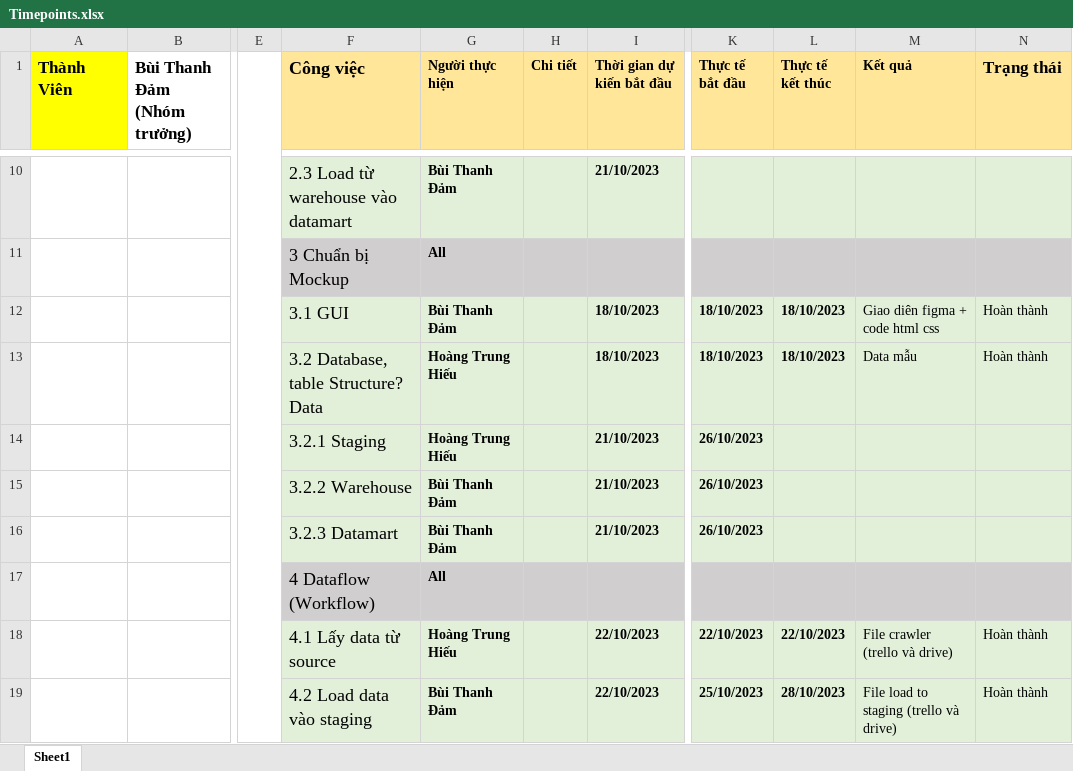
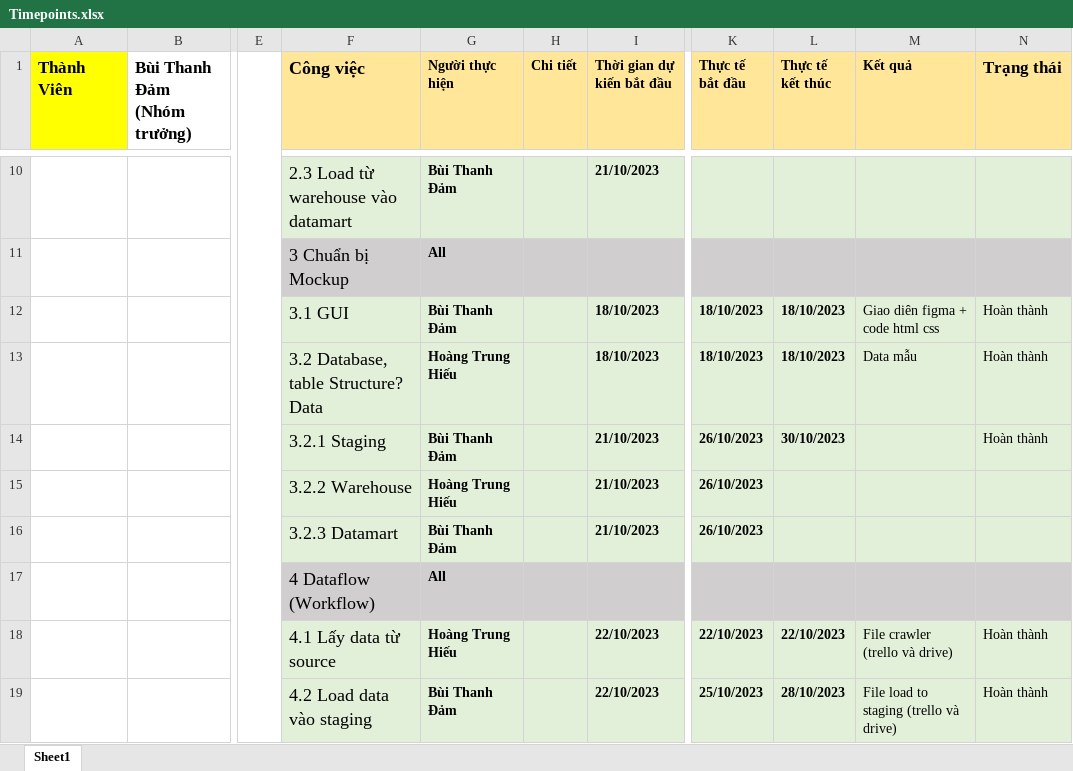
Before and after one commit to BuiThanhDam02/DW_2023_T2_Nhom9, an Excel workbook: Timepoints.xlsx, sheet Sheet1, drawn as a sheet; only a part is shown, gaps mark what is left out; values as stored, in another font and other column widths than the file's, no borders; the diff names each change by its address in the sheet, - before the commit and + after, or states it on an @@ line.

Commit message:
Mockup staging

```diff
--- a/Timepoints.xlsx (sheet Sheet1)
+++ b/Timepoints.xlsx (sheet Sheet1)
-G14 (Người thực hiện): Hoàng Trung Hiếu
+G14 (Người thực hiện): Bùi Thanh Đảm
-L14 (Thực tế kết thúc): (empty)
+L14 (Thực tế kết thúc): 30/10/2023
-N14 (Trạng thái): (empty)
+N14 (Trạng thái): Hoàn thành
-G15 (Người thực hiện): Bùi Thanh Đảm
+G15 (Người thực hiện): Hoàng Trung Hiếu
```
